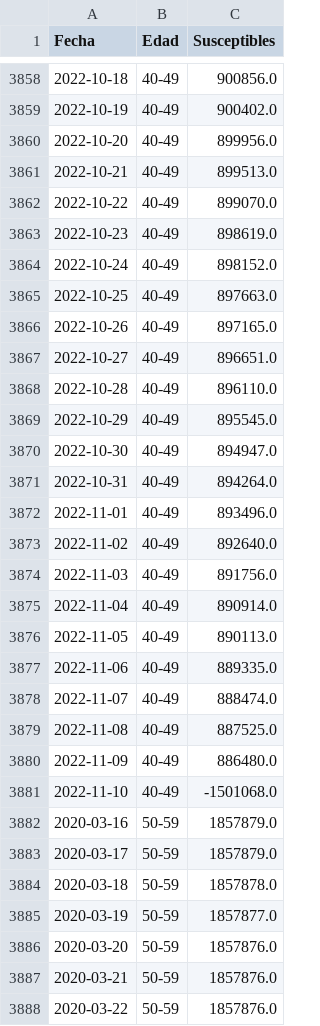
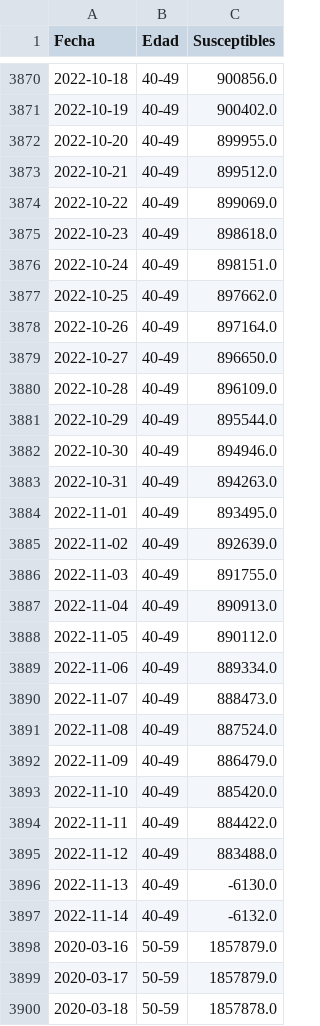
Before and after one commit to DLab/Analitica-Minsal, a CSV file: csv_output/Susceptibles_efectividad66_std.csv, drawn as a sheet; only a part is shown, gaps mark what is left out; the shorter side is filled out with more unchanged rows; the diff covers the shown part only.

```diff
--- a/csv_output/Susceptibles_efectividad66_std.csv
+++ b/csv_output/Susceptibles_efectividad66_std.csv
@@ -3859,24 +3871,28 @@ Fecha,Edad,Susceptibles
 2022-10-19,40-49,900402.0
-2022-10-20,40-49,899956.0
-2022-10-21,40-49,899513.0
-2022-10-22,40-49,899070.0
-2022-10-23,40-49,898619.0
-2022-10-24,40-49,898152.0
-2022-10-25,40-49,897663.0
-2022-10-26,40-49,897165.0
-2022-10-27,40-49,896651.0
-2022-10-28,40-49,896110.0
-2022-10-29,40-49,895545.0
-2022-10-30,40-49,894947.0
-2022-10-31,40-49,894264.0
-2022-11-01,40-49,893496.0
-2022-11-02,40-49,892640.0
-2022-11-03,40-49,891756.0
-2022-11-04,40-49,890914.0
-2022-11-05,40-49,890113.0
-2022-11-06,40-49,889335.0
-2022-11-07,40-49,888474.0
-2022-11-08,40-49,887525.0
-2022-11-09,40-49,886480.0
-2022-11-10,40-49,-1501068.0
+2022-10-20,40-49,899955.0
+2022-10-21,40-49,899512.0
+2022-10-22,40-49,899069.0
+2022-10-23,40-49,898618.0
+2022-10-24,40-49,898151.0
+2022-10-25,40-49,897662.0
+2022-10-26,40-49,897164.0
+2022-10-27,40-49,896650.0
+2022-10-28,40-49,896109.0
+2022-10-29,40-49,895544.0
+2022-10-30,40-49,894946.0
+2022-10-31,40-49,894263.0
+2022-11-01,40-49,893495.0
+2022-11-02,40-49,892639.0
+2022-11-03,40-49,891755.0
+2022-11-04,40-49,890913.0
+2022-11-05,40-49,890112.0
+2022-11-06,40-49,889334.0
+2022-11-07,40-49,888473.0
+2022-11-08,40-49,887524.0
+2022-11-09,40-49,886479.0
+2022-11-10,40-49,885420.0
+2022-11-11,40-49,884422.0
+2022-11-12,40-49,883488.0
+2022-11-13,40-49,-6130.0
+2022-11-14,40-49,-6132.0
 2020-03-16,50-59,1857879.0
```
Also changed, not shown: 28 added rows and 47 edited cells elsewhere in this file, csv_output/CFR_edad_sexo_std.csv, csv_output/CFR_edad_sexo_std_10s.csv, 29 other files.
